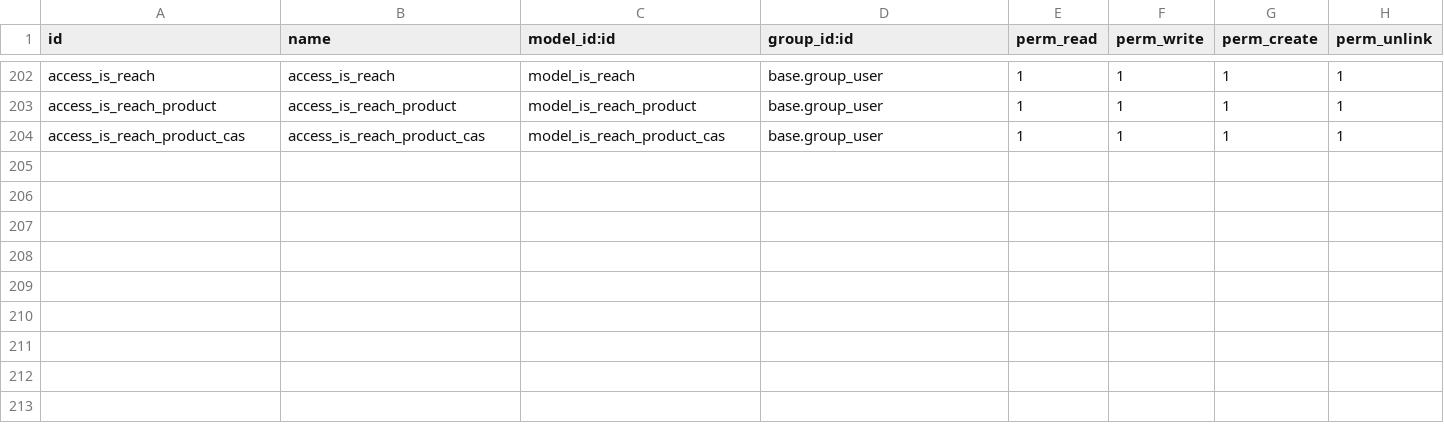
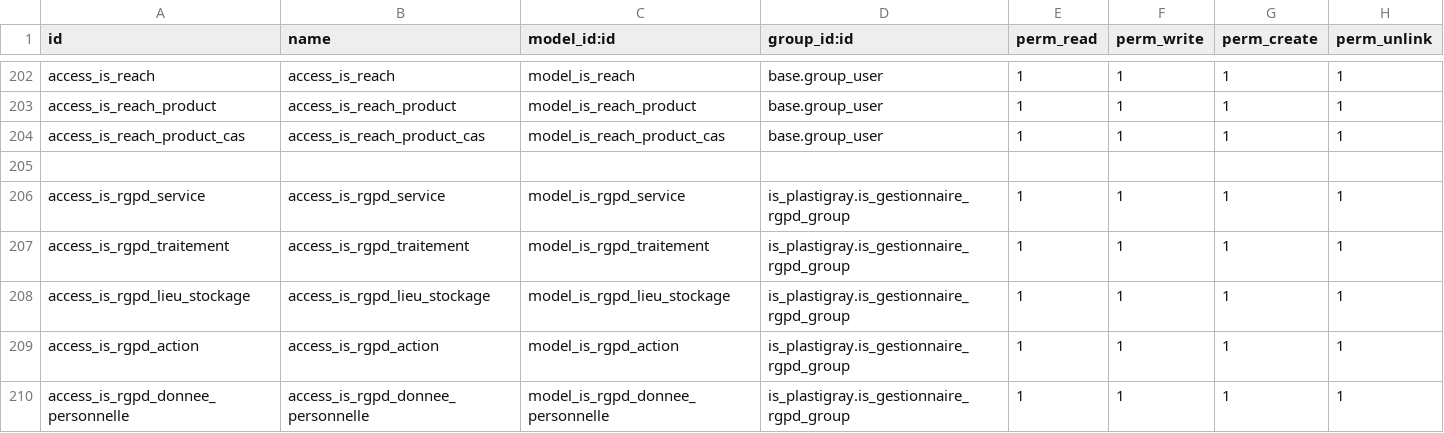
Before and after one commit to tonygalmiche/is_plastigray, a CSV file: security/ir.model.access.csv, drawn as a sheet; only a part is shown, gaps mark what is left out.

Commit message:
[1441] add is_rgpd

```diff
--- a/security/ir.model.access.csv
+++ b/security/ir.model.access.csv
@@ -204 +204,7 @@ access_is_reach_product,access_is_reach_product,model_is_reach_product,base.grou
 access_is_reach_product_cas,access_is_reach_product_cas,model_is_reach_product_cas,base.group_user,1,1,1,1
+
+access_is_rgpd_service,access_is_rgpd_service,model_is_rgpd_service,is_plastigray.is_gestionnaire_rgpd_group,1,1,1,1
+access_is_rgpd_traitement,access_is_rgpd_traitement,model_is_rgpd_traitement,is_plastigray.is_gestionnaire_rgpd_group,1,1,1,1
+access_is_rgpd_lieu_stockage,access_is_rgpd_lieu_stockage,model_is_rgpd_lieu_stockage,is_plastigray.is_gestionnaire_rgpd_group,1,1,1,1
+access_is_rgpd_action,access_is_rgpd_action,model_is_rgpd_action,is_plastigray.is_gestionnaire_rgpd_group,1,1,1,1
+access_is_rgpd_donnee_personnelle,access_is_rgpd_donnee_personnelle,model_is_rgpd_donnee_personnelle,is_plastigray.is_gestionnaire_rgpd_group,1,1,1,1
```
Also changed, not shown: 5 other files.
